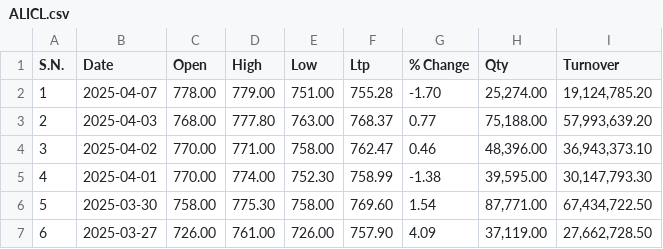
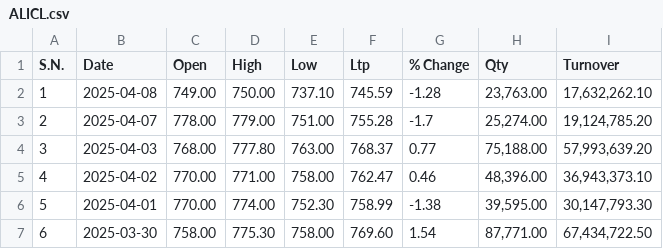
Before and after one commit to Sudipsudip5250/NEPSE_test, a CSV file: Nepse_Data/Life_Insurance/ALICL.csv, drawn as a sheet; only a part is shown; the shorter side is filled out with more unchanged rows; addresses are those after the commit; the diff names each change by its address in the sheet, - before the commit and + after, or states it on an @@ line.

Commit message:
Updated ALICL data up to 2025-04-08

```diff
--- a/Nepse_Data/Life_Insurance/ALICL.csv
+++ b/Nepse_Data/Life_Insurance/ALICL.csv
+row 2: 1 | 2025-04-08 | 749.00 | 750.00 | 737.10 | 745.59 | -1.28 | 23,763.00 | 17,632,262.10
@@ column A (S.N.) renumbered from row 3 down @@
-G3 (% Change): -1.70
+G3 (% Change): -1.7
```
